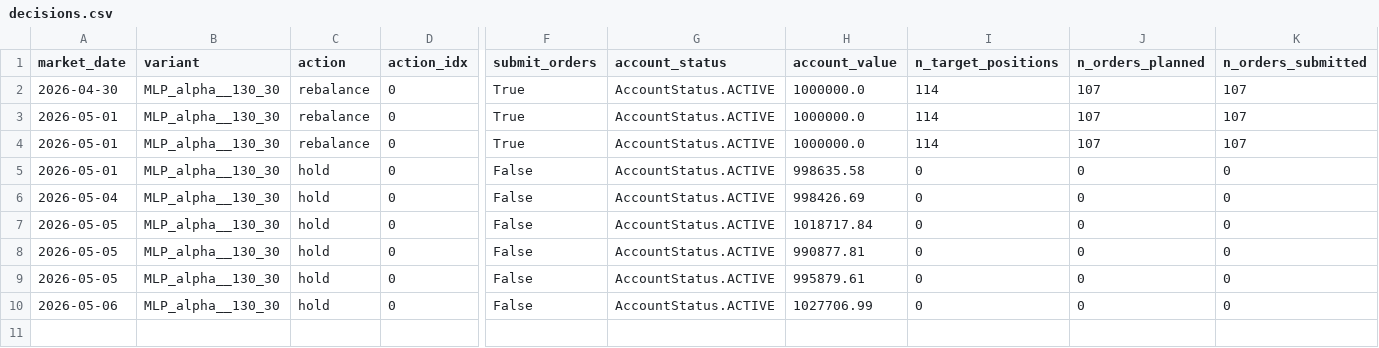
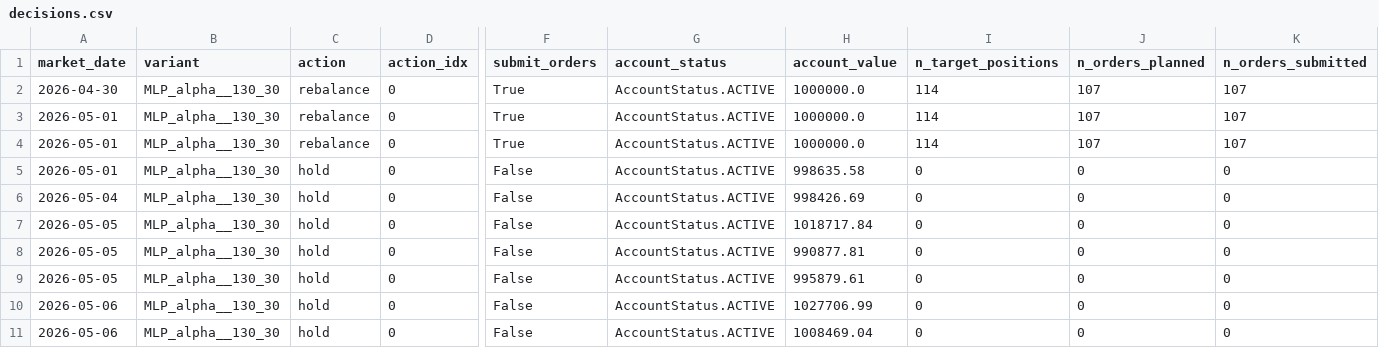
Before and after one commit to FinTechEntrepreneurldz/Model_B_Paper_Trading, a CSV file: logs/decisions/decisions.csv, drawn as a sheet; only a part is shown, gaps mark what is left out; rows hold the shown columns only; the diff names each change by its address in the sheet, - before the commit and + after, or states it on an @@ line.

```diff
--- a/logs/decisions/decisions.csv
+++ b/logs/decisions/decisions.csv
+row 11: 2026-05-06 | MLP_alpha__130_30 | hold | 0 | False | AccountStatus.ACTIVE | 1008469.04 | 0 | 0 | 0
```
Also changed, not shown: logs/decisions/latest_decision.csv, logs/health/signal_history.csv, 3 other files.
